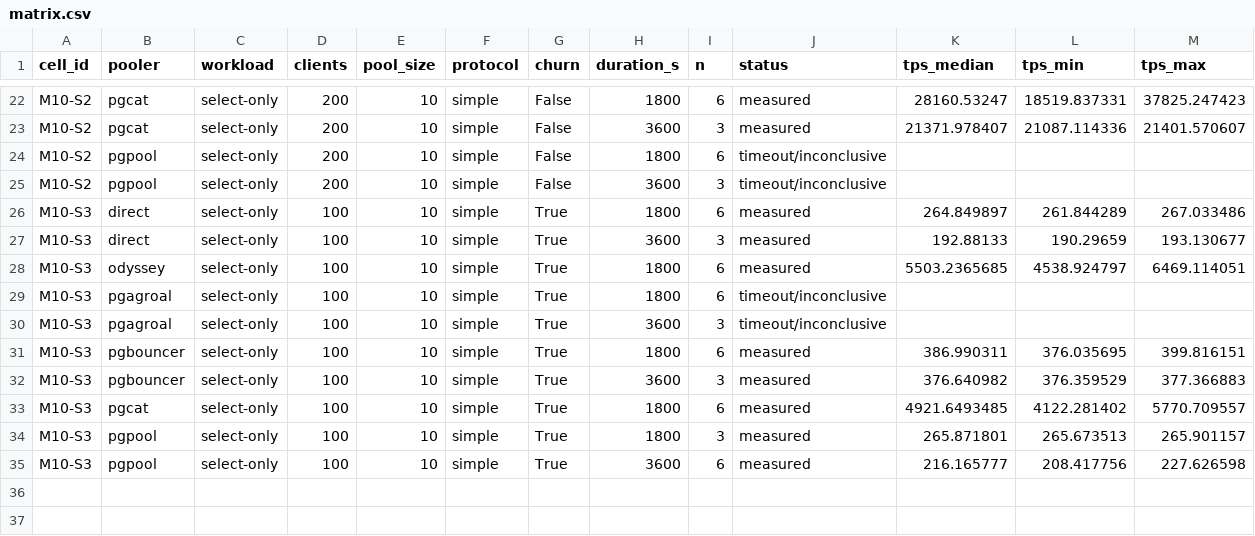
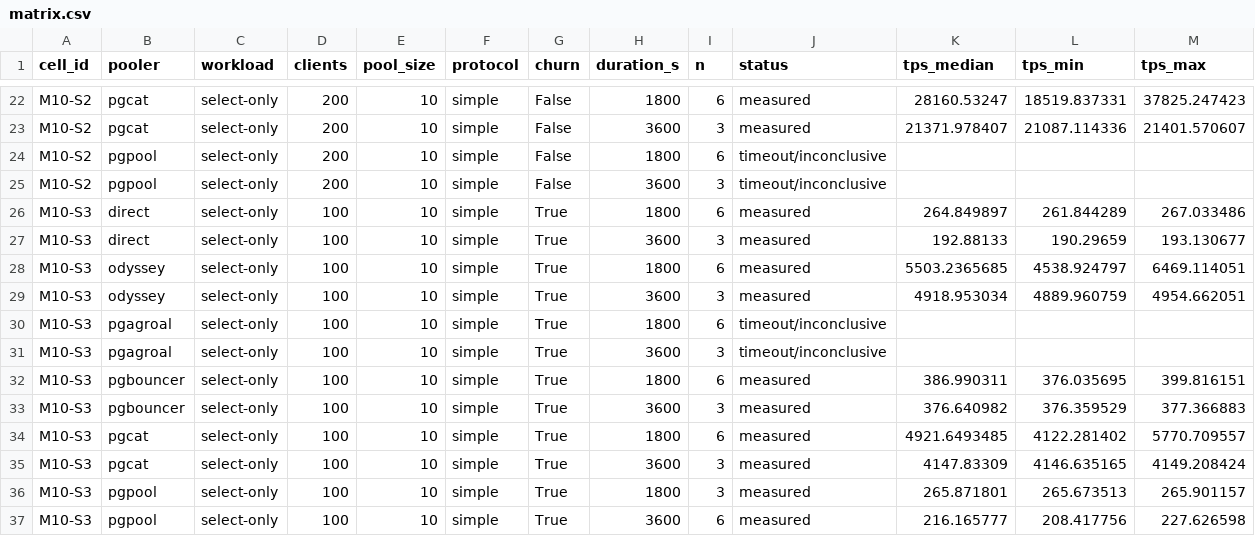
Before and after one commit to Userfrom1995/RandomLabs, a CSV file: poolduel/results/m10-soak/matrix.csv, drawn as a sheet; only a part is shown, gaps mark what is left out; rows hold the shown columns only; the diff names each change by its address in the sheet, - before the commit and + after, or states it on an @@ line.

```diff
--- a/poolduel/results/m10-soak/matrix.csv
+++ b/poolduel/results/m10-soak/matrix.csv
+row 29: M10-S3 | odyssey | select-only | 100 | 10 | simple | True | 3600 | 3 | measured | 4918.953034 | 4889.960759 | 4954.662051
+row 35: M10-S3 | pgcat | select-only | 100 | 10 | simple | True | 3600 | 3 | measured | 4147.83309 | 4146.635165 | 4149.208424
```
Also changed, not shown: 14 other files.
